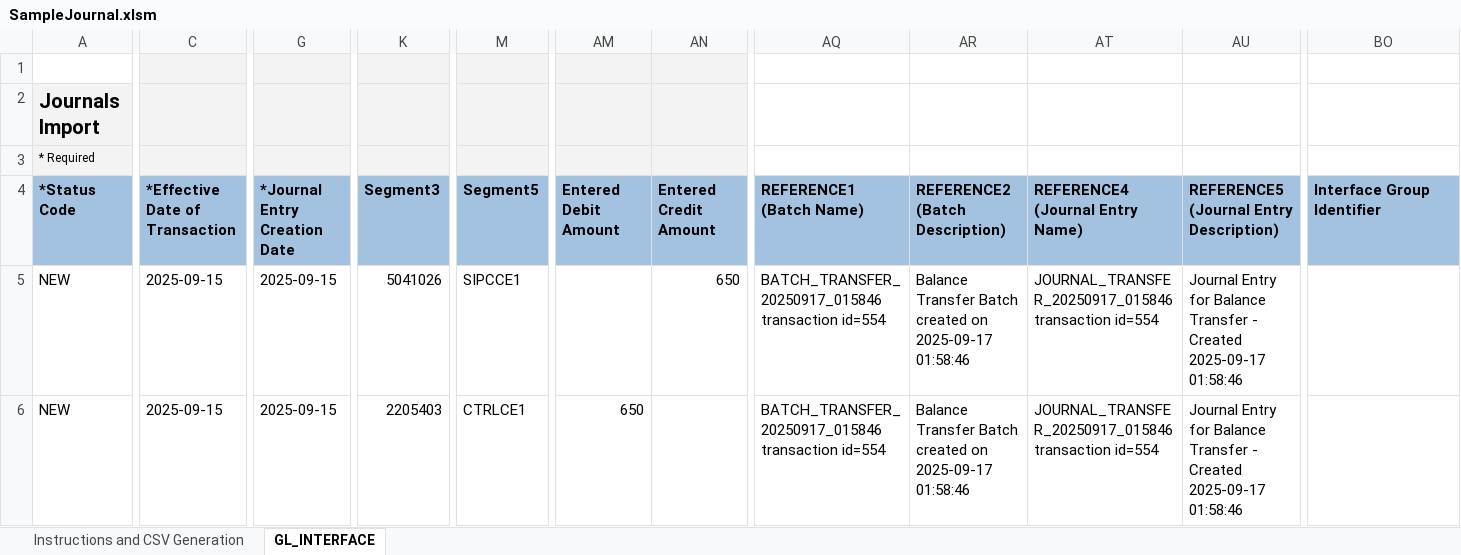
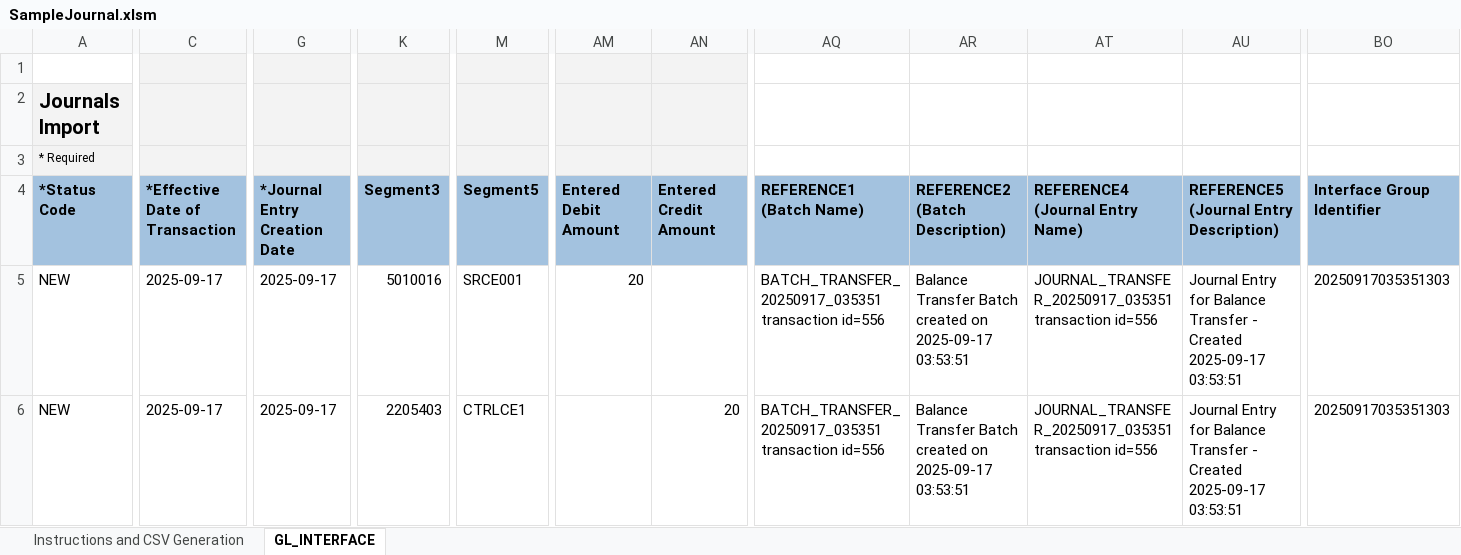
Before and after one commit to GeorgeElkomos/Tanfeez_Backend, an Excel workbook: test_upload_fbdi/SampleJournal.xlsm, sheet GL_INTERFACE, drawn as a sheet; only a part is shown, gaps mark what is left out; values as stored, in another font and other column widths than the file's, no borders; the diff covers the shown part only; the diff names each change by its address in the sheet, - before the commit and + after, or states it on an @@ line.

```diff
--- a/test_upload_fbdi/SampleJournal.xlsm (sheet GL_INTERFACE)
+++ b/test_upload_fbdi/SampleJournal.xlsm (sheet GL_INTERFACE)
-C5:C6 (*Effective Date of Transaction): 2025-09-15
+C5:C6 (*Effective Date of Transaction): 2025-09-17
-G5:G6 (*Journal Entry Creation Date): 2025-09-15
+G5:G6 (*Journal Entry Creation Date): 2025-09-17
-K5 (Segment3): 5041026
+K5 (Segment3): 5010016
-M5 (Segment5): SIPCCE1
+M5 (Segment5): SRCE001
-AM5 (Entered Debit Amount): (empty)
+AM5 (Entered Debit Amount): 20
-AN5 (Entered Credit Amount): 650
+AN5 (Entered Credit Amount): (empty)
-AQ5:AQ6 (REFERENCE1 (Batch Name)): BATCH_TRANSFER_20250917_015846 transaction id=554
+AQ5:AQ6 (REFERENCE1 (Batch Name)): BATCH_TRANSFER_20250917_035351 transaction id=556
-AR5:AR6 (REFERENCE2 (Batch Description)): …on 2025-09-17 01:58:46
+AR5:AR6 (REFERENCE2 (Batch Description)): …on 2025-09-17 03:53:51
-AT5:AT6 (REFERENCE4 (Journal Entry Name)): JOURNAL_TRANSFER_20250917_015846 transaction id=554
+AT5:AT6 (REFERENCE4 (Journal Entry Name)): JOURNAL_TRANSFER_20250917_035351 transaction id=556
-AU5:AU6: …Created 2025-09-17 01:58:46
+AU5:AU6: …Created 2025-09-17 03:53:51
-BO5:BO6 (Interface Group Identifier): (empty)
+BO5:BO6 (Interface Group Identifier): 20250917035351303
-AM6 (Entered Debit Amount): 650
+AM6 (Entered Debit Amount): (empty)
-AN6 (Entered Credit Amount): (empty)
+AN6 (Entered Credit Amount): 20
```
Also changed, not shown: 1 edited cell elsewhere in this sheet, 10 other files.
